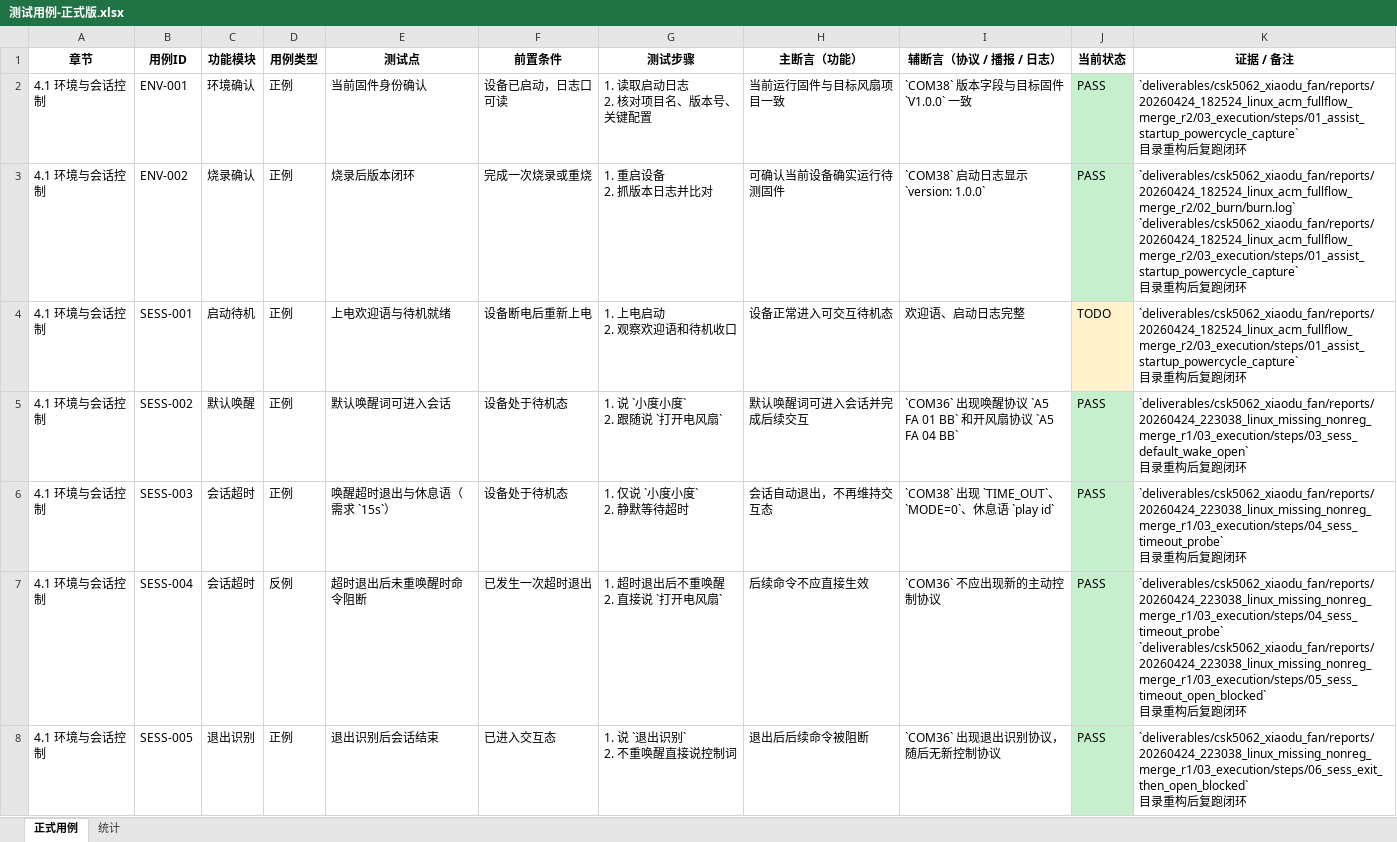
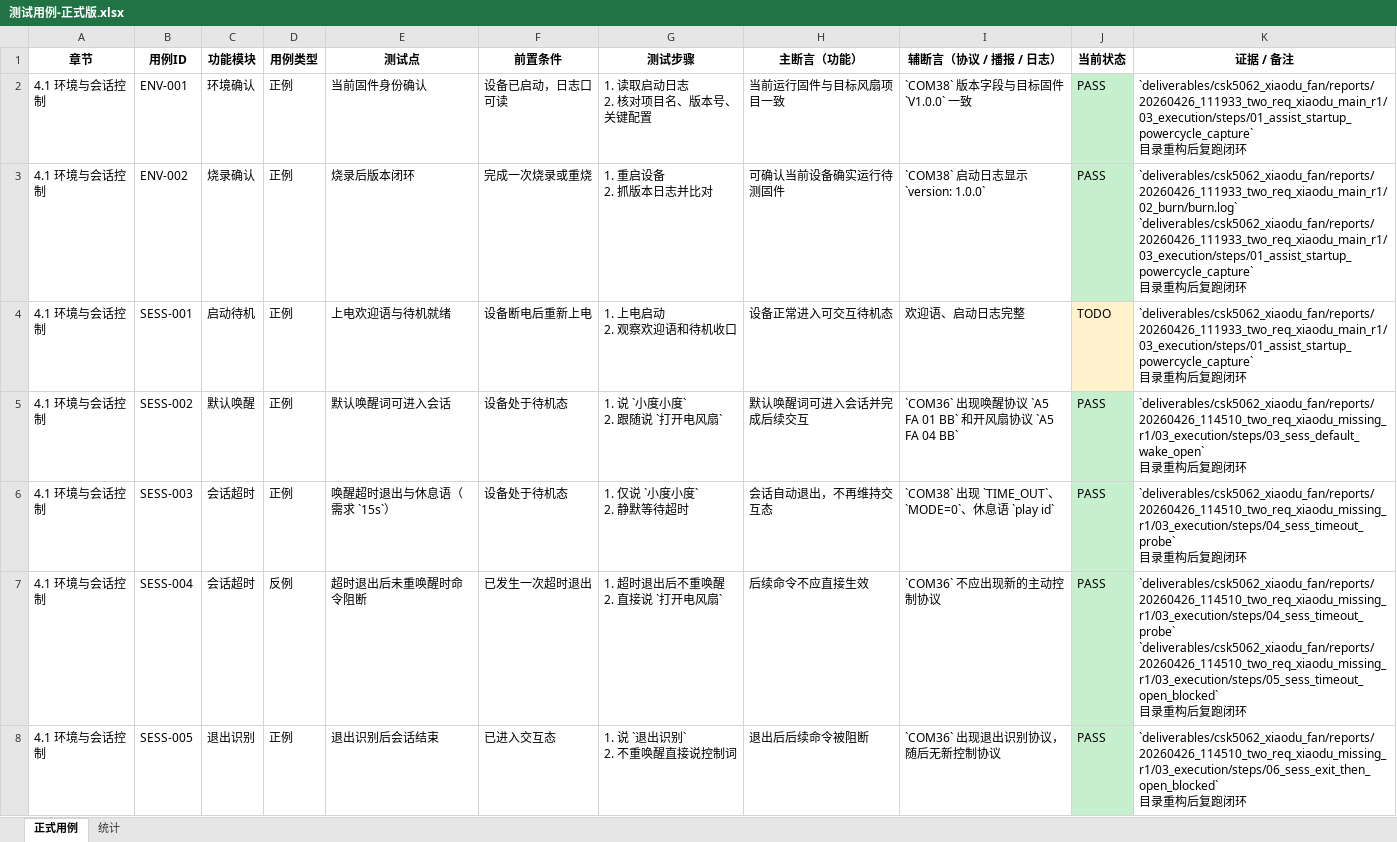
Before and after one commit to zjashanda/Trisolaris, an Excel workbook: deliverables/csk5062_xiaodu_fan/cases/测试用例-正式版.xlsx, sheet 正式用例, drawn as a sheet; only a part is shown; values as stored, in another font and other column widths than the file's, no borders; ↵ is a line break in a cell; the diff covers the shown part only; the diff names each change by its address in the sheet, - before the commit and + after, or states it on an @@ line.

Commit message:
feat: publish reusable fullflow validation skill

```diff
--- a/deliverables/csk5062_xiaodu_fan/cases/测试用例-正式版.xlsx (sheet 正式用例)
+++ b/deliverables/csk5062_xiaodu_fan/cases/测试用例-正式版.xlsx (sheet 正式用例)
-K2 (证据 / 备注): `deliverables/csk5062_xiaodu_fan/reports/20260424_182524_linux_acm_fullflow_merge_r2/03_execution/steps/01_assist_startup_powercycle_capture` ↵ 目录…
+K2 (证据 / 备注): `deliverables/csk5062_xiaodu_fan/reports/20260426_111933_two_req_xiaodu_main_r1/03_execution/steps/01_assist_startup_powercycle_capture` ↵ 目录…
-K3 (证据 / 备注): `deliverables/csk5062_xiaodu_fan/reports/20260424_182524_linux_acm_fullflow_merge_r2/02_burn/burn.log` ↵ `deliverables/csk5062_xiaodu_fan/reports/20260424_182524_linux_acm_fullflow_merge_r2/03_execution/steps/01_assist_startup_powercycle_capture` ↵ 目录…
+K3 (证据 / 备注): `deliverables/csk5062_xiaodu_fan/reports/20260426_111933_two_req_xiaodu_main_r1/02_burn/burn.log` ↵ `deliverables/csk5062_xiaodu_fan/reports/20260426_111933_two_req_xiaodu_main_r1/03_execution/steps/01_assist_startup_powercycle_capture` ↵ 目录…
-K4 (证据 / 备注): `deliverables/csk5062_xiaodu_fan/reports/20260424_182524_linux_acm_fullflow_merge_r2/03_execution/steps/01_assist_startup_powercycle_capture` ↵ 目录…
+K4 (证据 / 备注): `deliverables/csk5062_xiaodu_fan/reports/20260426_111933_two_req_xiaodu_main_r1/03_execution/steps/01_assist_startup_powercycle_capture` ↵ 目录…
-K5 (证据 / 备注): `deliverables/csk5062_xiaodu_fan/reports/20260424_223038_linux_missing_nonreg_merge_r1/03_execution/steps/03_sess_default_wake_open` ↵ 目录…
+K5 (证据 / 备注): `deliverables/csk5062_xiaodu_fan/reports/20260426_114510_two_req_xiaodu_missing_r1/03_execution/steps/03_sess_default_wake_open` ↵ 目录…
-K6 (证据 / 备注): `deliverables/csk5062_xiaodu_fan/reports/20260424_223038_linux_missing_nonreg_merge_r1/03_execution/steps/04_sess_timeout_probe` ↵ 目录…
+K6 (证据 / 备注): `deliverables/csk5062_xiaodu_fan/reports/20260426_114510_two_req_xiaodu_missing_r1/03_execution/steps/04_sess_timeout_probe` ↵ 目录…
-K7 (证据 / 备注): `deliverables/csk5062_xiaodu_fan/reports/20260424_223038_linux_missing_nonreg_merge_r1/03_execution/steps/04_sess_timeout_probe` ↵ `deliverables/csk5062_xiaodu_fan/reports/20260424_223038_linux_missing_nonreg_merge_r1/03_execution/steps/05_sess_timeout_open_blocked` ↵ 目录…
+K7 (证据 / 备注): `deliverables/csk5062_xiaodu_fan/reports/20260426_114510_two_req_xiaodu_missing_r1/03_execution/steps/04_sess_timeout_probe` ↵ `deliverables/csk5062_xiaodu_fan/reports/20260426_114510_two_req_xiaodu_missing_r1/03_execution/steps/05_sess_timeout_open_blocked` ↵ 目录…
-K8 (证据 / 备注): `deliverables/csk5062_xiaodu_fan/reports/20260424_223038_linux_missing_nonreg_merge_r1/03_execution/steps/06_sess_exit_then_open_blocked` ↵ 目录…
+K8 (证据 / 备注): `deliverables/csk5062_xiaodu_fan/reports/20260426_114510_two_req_xiaodu_missing_r1/03_execution/steps/06_sess_exit_then_open_blocked` ↵ 目录…
```
Also changed, not shown: 65 edited cells elsewhere in this sheet, 52 other files.
